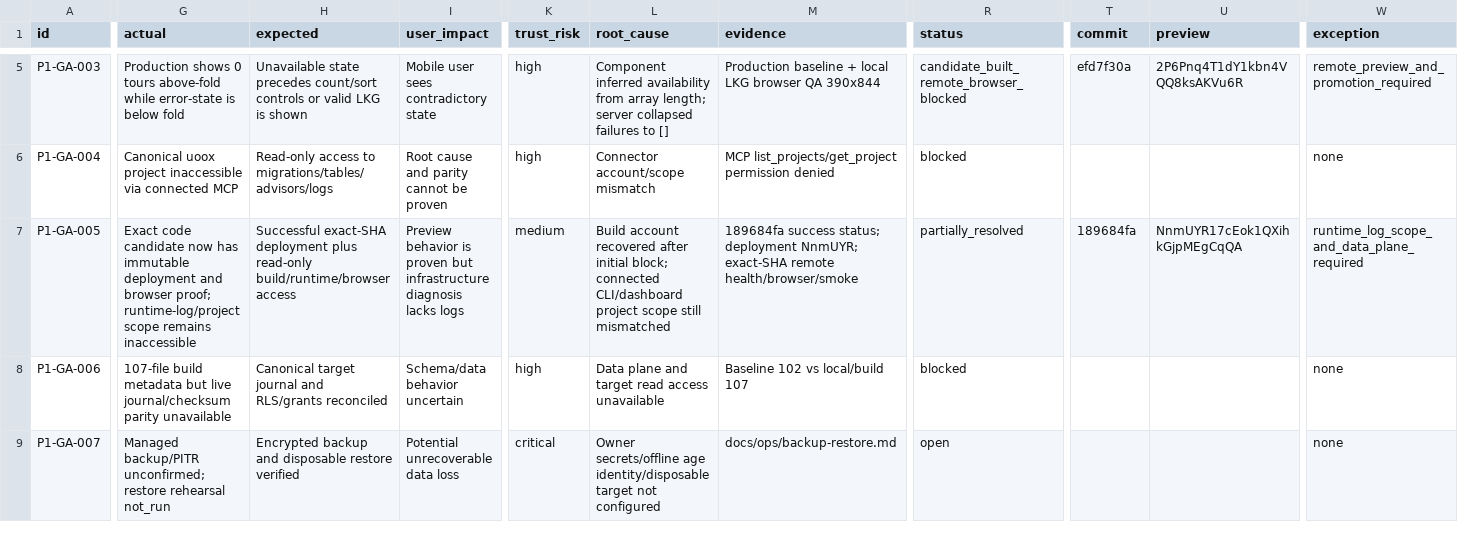
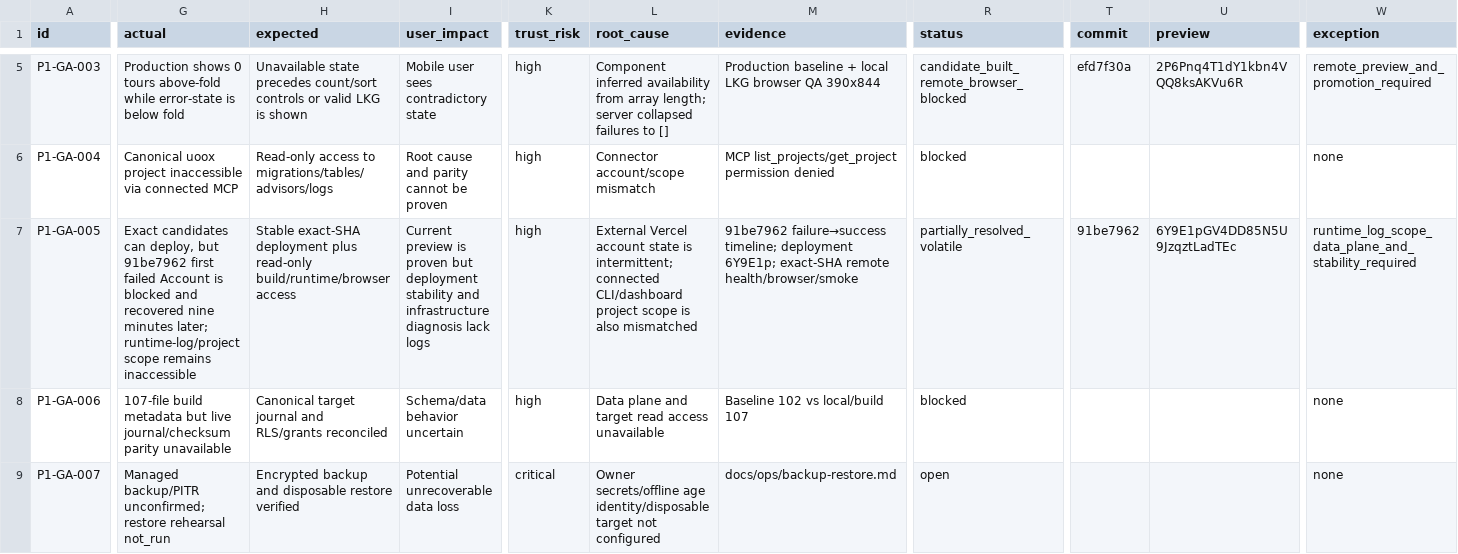
Before and after one commit to Evdokimychev/argentina-travel, a CSV file: docs/project-governance/ISSUE_LEDGER.csv, drawn as a sheet; only a part is shown, gaps mark what is left out; the diff covers the shown part only; the diff names each change by its address in the sheet, - before the commit and + after, or states it on an @@ line.

Commit message:
docs: record reproducible inventory evidence

```diff
--- a/docs/project-governance/ISSUE_LEDGER.csv
+++ b/docs/project-governance/ISSUE_LEDGER.csv
-G7 (actual): Exact code candidate now has immutable deployment and browser proof; runtime-log/project scope…
+G7 (actual): Exact candidates can deploy, but 91be7962 first failed Account is blocked and recovered nine minutes later; runtime-log/project scope…
-H7 (expected): Successful exact-SHA deployment…
+H7 (expected): Stable exact-SHA deployment…
-I7 (user_impact): Preview behavior is proven but infrastructure diagnosis lacks logs
+I7 (user_impact): Current preview is proven but deployment stability and infrastructure diagnosis lack logs
-K7 (trust_risk): medium
+K7 (trust_risk): high
-L7 (root_cause): Build account recovered after initial block; connected CLI/dashboard project scope still mismatched
+L7 (root_cause): External Vercel account state is intermittent; connected CLI/dashboard project scope is also mismatched
-M7 (evidence): 189684fa success status; deployment NnmUYR; exact-SHA remote…
+M7 (evidence): 91be7962 failure→success timeline; deployment 6Y9E1p; exact-SHA remote…
-R7 (status): partially_resolved
+R7 (status): partially_resolved_volatile
-T7 (commit): 189684fa
+T7 (commit): 91be7962
-U7 (preview): NnmUYR17cEok1QXihkGjpMEgCqQA
+U7 (preview): 6Y9E1pGV4DD85N5U9JzqztLadTEc
-W7 (exception): runtime_log_scope_and_data_plane_required
+W7 (exception): runtime_log_scope_data_plane_and_stability_required
```
Also changed, not shown: 1 added row elsewhere in this file, 6 other files.
